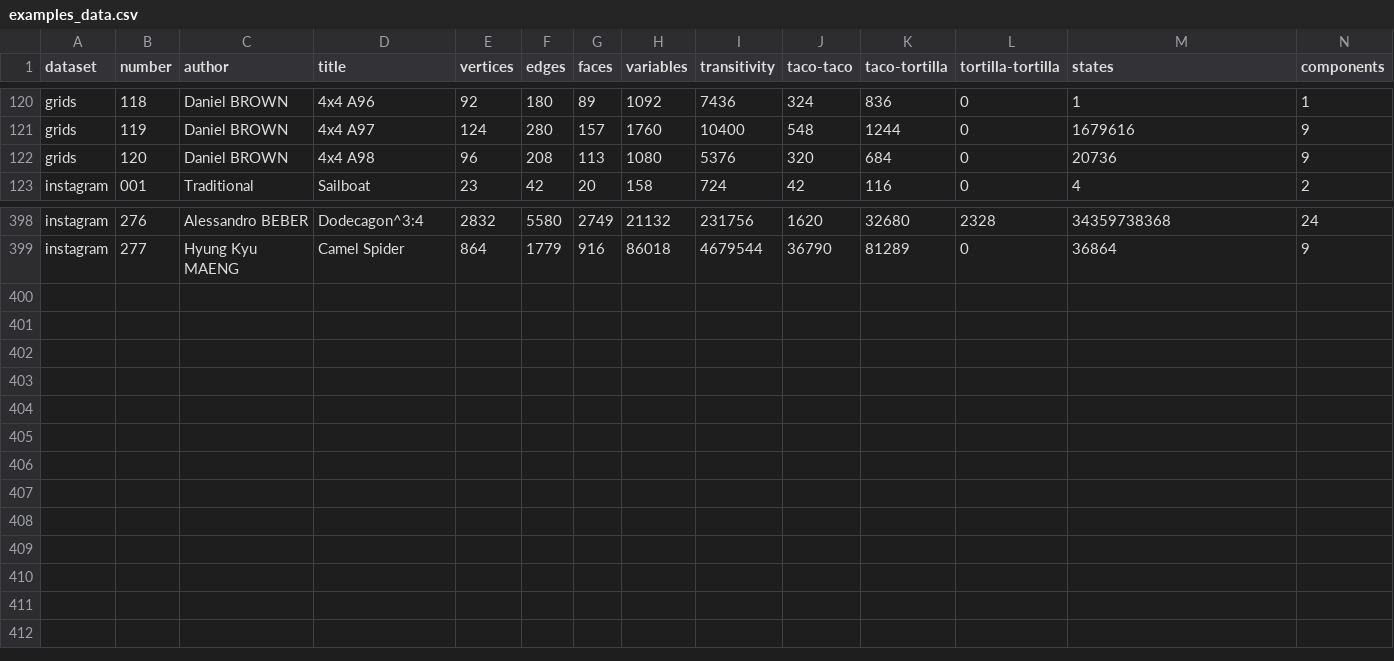
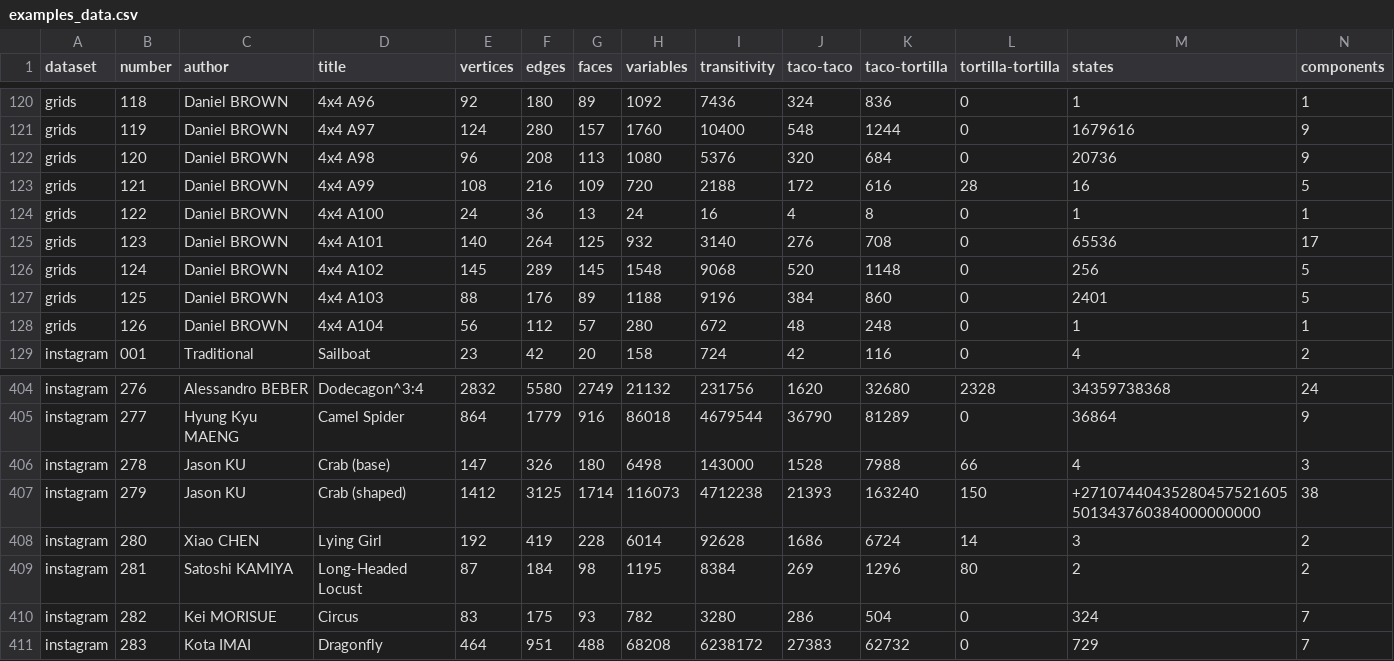
Before and after one commit to origamimagiro/flat-folder, a CSV file: examples/examples_data.csv, drawn as a sheet; only a part is shown, gaps mark what is left out; rows hold the shown columns only; the diff names each change by its address in the sheet, - before the commit and + after, or states it on an @@ line.

Commit message:
new example

```diff
--- a/examples/examples_data.csv
+++ b/examples/examples_data.csv
+row 123: grids | 121 | Daniel BROWN | 4x4 A99 | 108 | 216 | 109 | 720 | 2188 | 172 | 616 | 28 | 16 | 5
+row 124: grids | 122 | Daniel BROWN | 4x4 A100 | 24 | 36 | 13 | 24 | 16 | 4 | 8 | 0 | 1 | 1
+row 125: grids | 123 | Daniel BROWN | 4x4 A101 | 140 | 264 | 125 | 932 | 3140 | 276 | 708 | 0 | 65536 | 17
+row 126: grids | 124 | Daniel BROWN | 4x4 A102 | 145 | 289 | 145 | 1548 | 9068 | 520 | 1148 | 0 | 256 | 5
+row 127: grids | 125 | Daniel BROWN | 4x4 A103 | 88 | 176 | 89 | 1188 | 9196 | 384 | 860 | 0 | 2401 | 5
+row 128: grids | 126 | Daniel BROWN | 4x4 A104 | 56 | 112 | 57 | 280 | 672 | 48 | 248 | 0 | 1 | 1
+row 406: instagram | 278 | Jason KU | Crab (base) | 147 | 326 | 180 | 6498 | 143000 | 1528 | 7988 | 66 | 4 | 3
+row 407: instagram | 279 | Jason KU | Crab (shaped) | 1412 | 3125 | 1714 | 116073 | 4712238 | 21393 | 163240 | 150 | +27107440435280457521605501343760384000000000 | 38
+row 408: instagram | 280 | Xiao CHEN | Lying Girl | 192 | 419 | 228 | 6014 | 92628 | 1686 | 6724 | 14 | 3 | 2
+row 409: instagram | 281 | Satoshi KAMIYA | Long-Headed Locust | 87 | 184 | 98 | 1195 | 8384 | 269 | 1296 | 80 | 2 | 2
+row 410: instagram | 282 | Kei MORISUE | Circus | 83 | 175 | 93 | 782 | 3280 | 286 | 504 | 0 | 324 | 7
+row 411: instagram | 283 | Kota IMAI | Dragonfly | 464 | 951 | 488 | 68208 | 6238172 | 27383 | 62732 | 0 | 729 | 7
```
Also changed, not shown: 12 other files.
